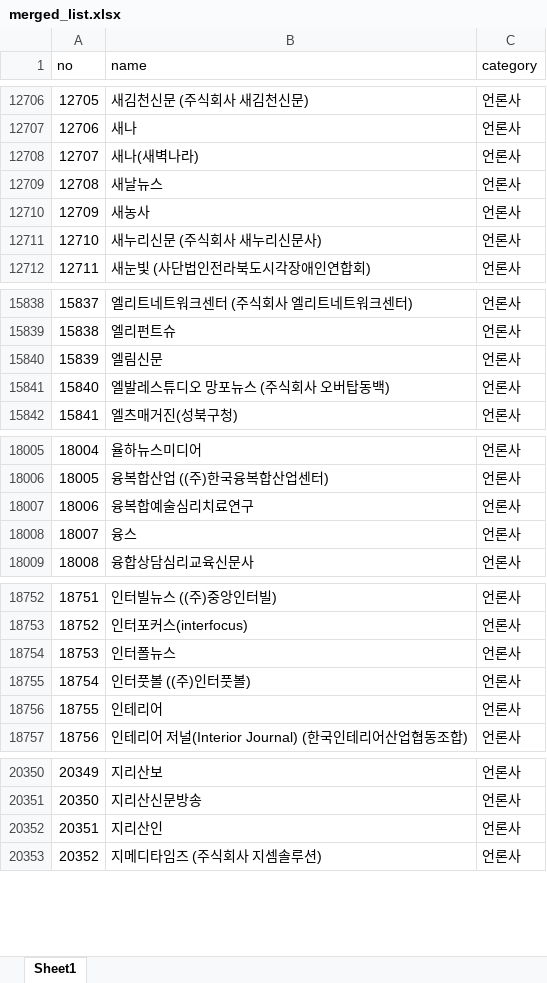
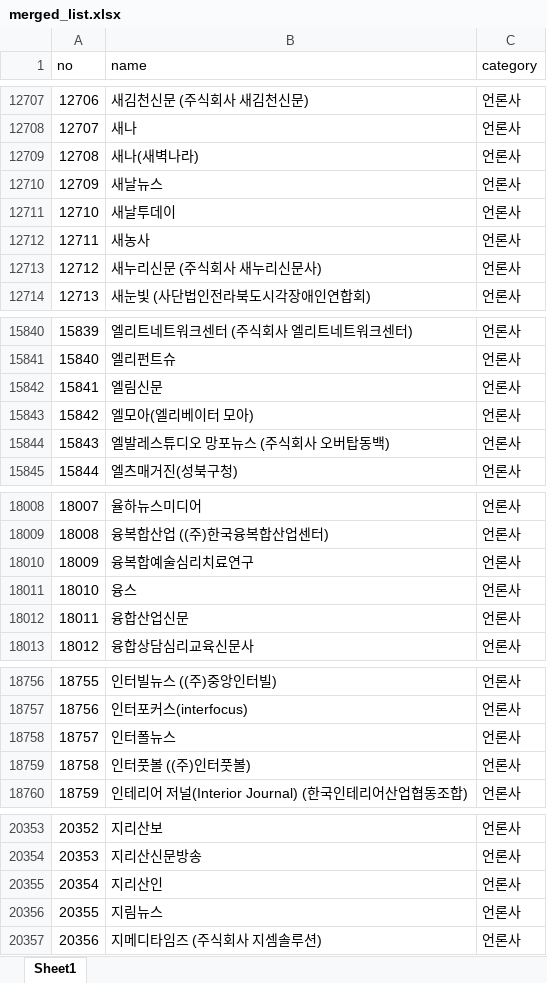
Before and after one commit to junjunating/po-search, an Excel workbook: docs/download/merged_list.xlsx, sheet Sheet1, drawn as a sheet; only a part is shown, gaps mark what is left out; values as stored, in another font and other column widths than the file's, no borders; removed rows and columns are numbered as before the commit, all else as after; the diff covers the shown part only; the diff names each change by its address in the sheet, - before the commit and + after, or states it on an @@ line.

```diff
--- a/docs/download/merged_list.xlsx (sheet Sheet1)
+++ b/docs/download/merged_list.xlsx (sheet Sheet1)
@@ column A (no) renumbered from row 4358 down @@
+row 12711: 12710 | 새날투데이 | 언론사
+row 15843: 15842 | 엘모아(엘리베이터 모아) | 언론사
+row 18012: 18011 | 융합산업신문 | 언론사
-row 18756: 18755 | 인테리어 | 언론사
+row 20356: 20355 | 지림뉴스 | 언론사
```
Also changed, not shown: 7 added rows and 3 removed rows elsewhere in this sheet, output/public_agency_subsidiaries.xlsx, output/subsidiary_validation_report.xlsx, 5 other files.
